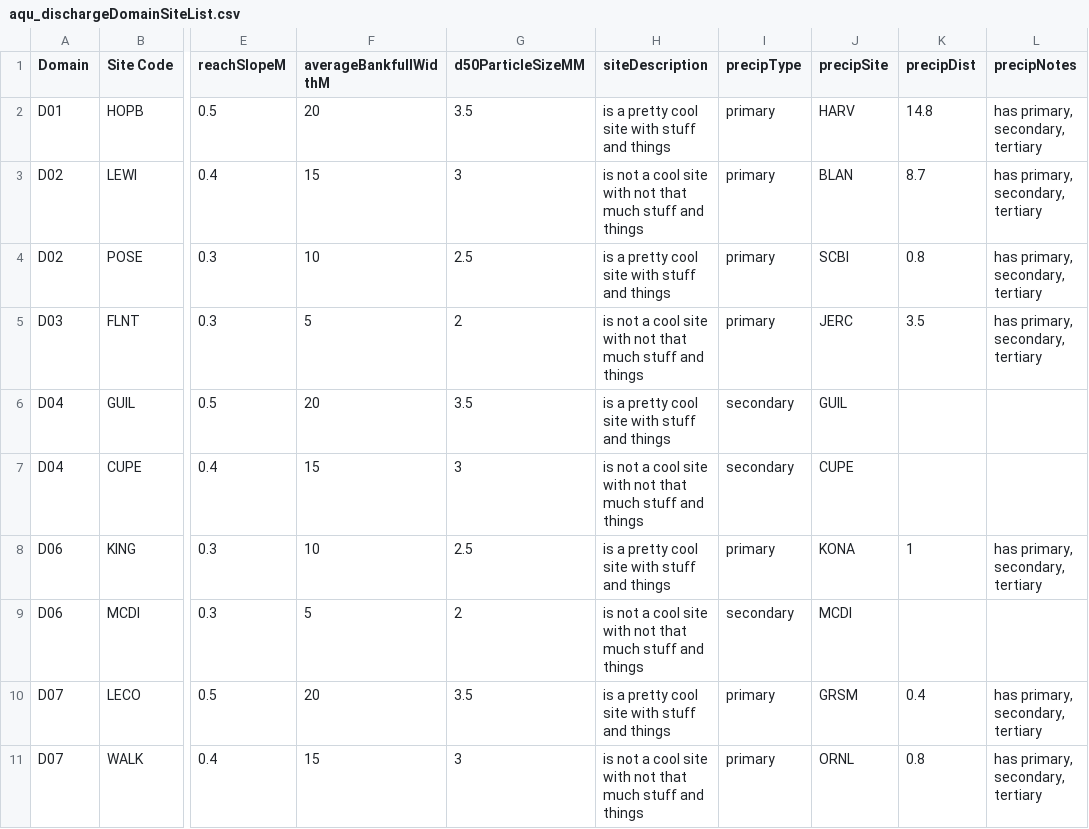
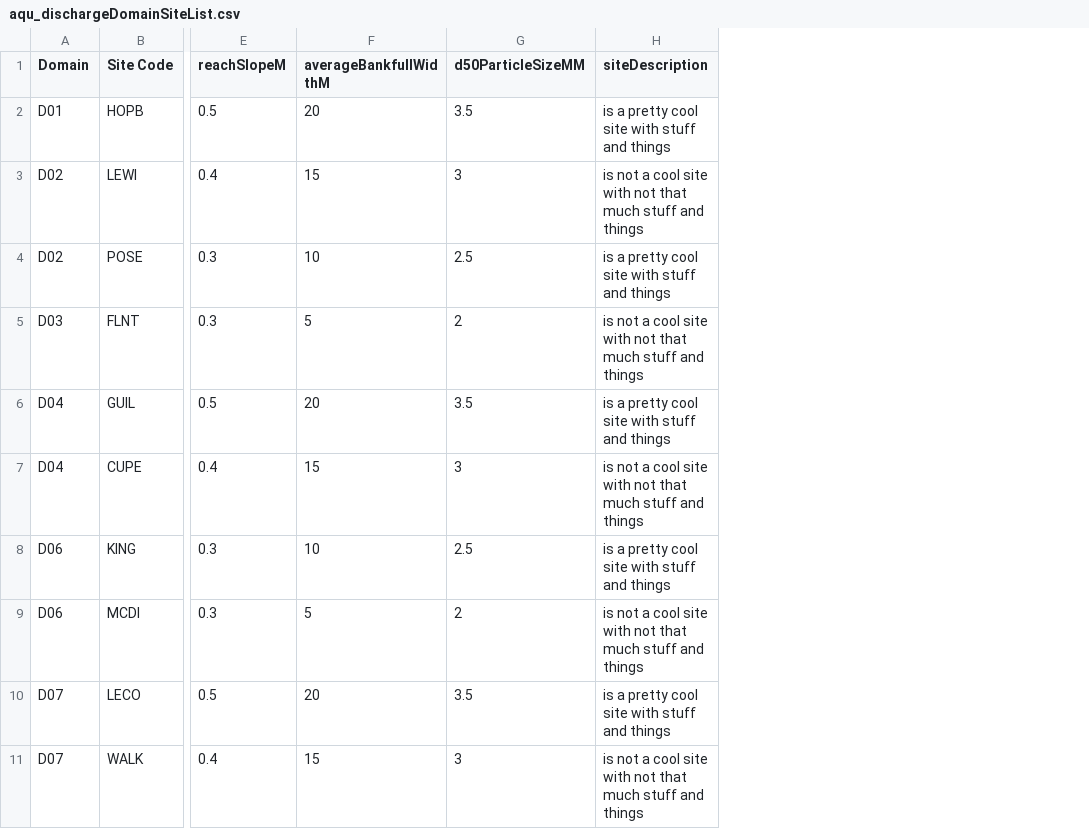
Before and after one commit to NEONScience/NEON-stream-discharge, a CSV file: L4Discharge/AOSApp/aqu_dischargeDomainSiteList.csv, drawn as a sheet; only a part is shown, gaps mark what is left out; the diff names each change by its address in the sheet, - before the commit and + after, or states it on an @@ line.

Commit message:
rating curve plotting dataset

```diff
--- a/L4Discharge/AOSApp/aqu_dischargeDomainSiteList.csv
+++ b/L4Discharge/AOSApp/aqu_dischargeDomainSiteList.csv
-column I (precipType), rows 2-11: primary | primary | primary | primary | secondary | secondary | primary | secondary | primary | primary
-column J (precipSite), rows 2-11: HARV | BLAN | SCBI | JERC | GUIL | CUPE | KONA | MCDI | GRSM | ORNL
-column K (precipDist), rows 2-11: 14.8 | 8.7 | 0.8 | 3.5 |  |  | 1 |  | 0.4 | 0.8
-column L (precipNotes), rows 2-11: has primary, secondary, tertiary | has primary, secondary, tertiary | has primary, secondary, tertiary | has primary, secondary, tertiary |  |  | has primary, secondary, tertiary |  | has primary, secondary, tertiary | has primary, secondary, tertiary
```
Also changed, not shown: 1 other file.
